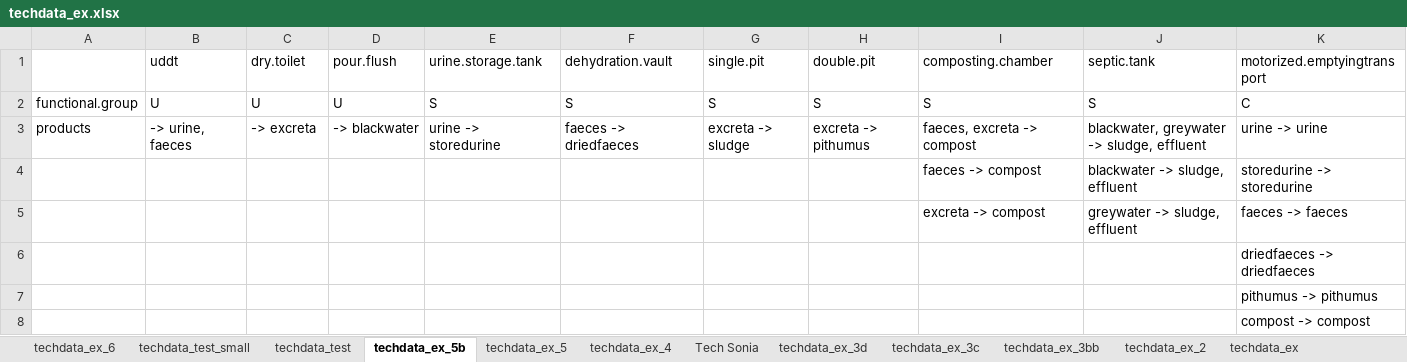
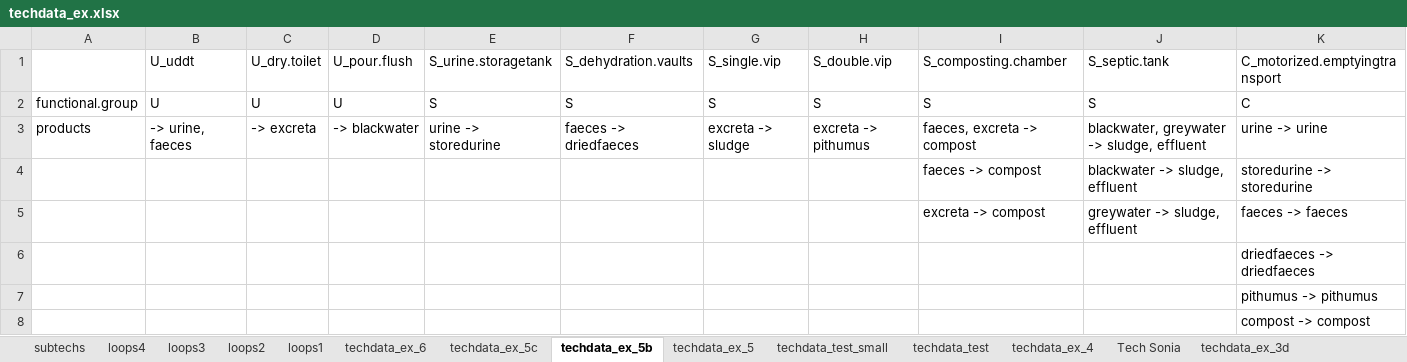
Before and after one commit to spuhlerd/appropriatenesstest, an Excel workbook: techdata_ex.xlsx, sheet techdata_ex_5b, drawn as a sheet; only a part is shown; values as stored, in another font and other column widths than the file's, no borders; the diff covers the shown part only; the diff names each change by its address in the sheet, - before the commit and + after, or states it on an @@ line.

```diff
--- a/techdata_ex.xlsx (sheet techdata_ex_5b)
+++ b/techdata_ex.xlsx (sheet techdata_ex_5b)
+sheet tab: subtechs
+sheet tab: loops4
+sheet tab: loops3
+sheet tab: loops2
+sheet tab: loops1
+sheet tab: techdata_ex_5c
@@ sheet tab order changed: subtechs | loops4 | loops3 | loops2 | loops1 | techdata_ex_6 | techdata_ex_5c | techdata_ex_5b | techdata_ex_5 | techdata_test_small | techdata_test | techdata_ex_4 | Tech Sonia | techdata_ex_3d @@
-B1: uddt
+B1: U_uddt
-C1: dry.toilet
+C1: U_dry.toilet
-D1: pour.flush
+D1: U_pour.flush
-E1: urine.storage.tank
+E1: S_urine.storagetank
-F1: dehydration.vault
+F1: S_dehydration.vaults
-G1: single.pit
+G1: S_single.vip
-H1: double.pit
+H1: S_double.vip
-I1: composting.chamber
+I1: S_composting.chamber
-J1: septic.tank
+J1: S_septic.tank
-K1: motorized.emptyingtransport
+K1: C_motorized.emptyingtransport
```
Also changed, not shown: 15 edited cells elsewhere in this sheet, 1 other file.
